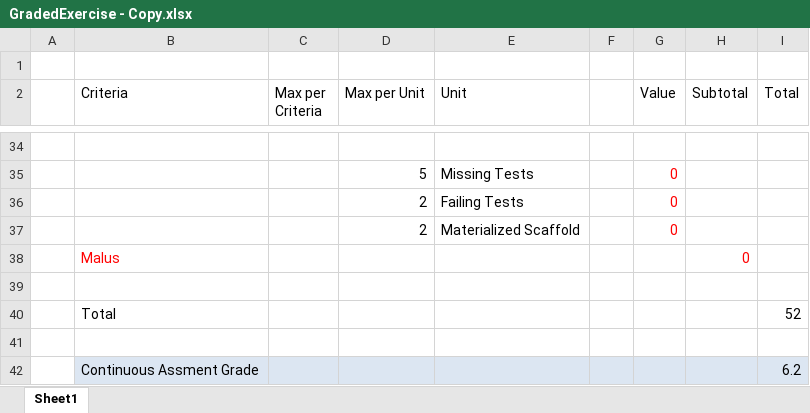
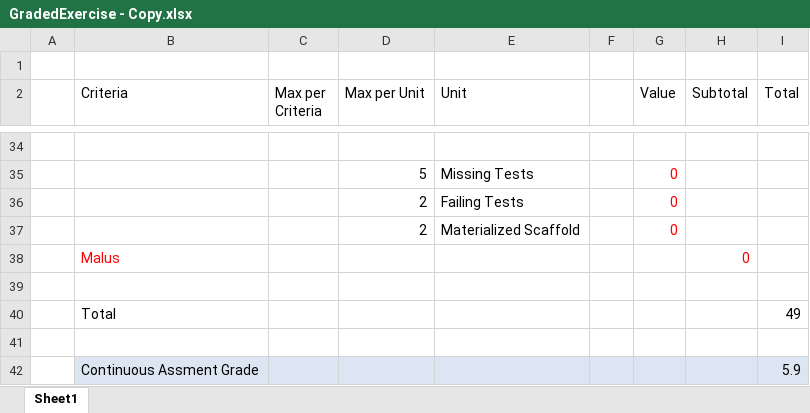
Before and after one commit to WebEngineering-FHNW/hs19-cr-webec-ge-lucafluri, an Excel workbook: GradedExercise - Copy.xlsx, sheet Sheet1, drawn as a sheet; only a part is shown, gaps mark what is left out; values as stored, in another font and other column widths than the file's, no borders; the diff covers the shown part only; the diff names each change by its address in the sheet, - before the commit and + after, or states it on an @@ line.

```diff
--- a/GradedExercise - Copy.xlsx (sheet Sheet1)
+++ b/GradedExercise - Copy.xlsx (sheet Sheet1)
-I40 (Total): 52
+I40 (Total): 49
-I42 (Total): 6.2
+I42 (Total): 5.9
```
Also changed, not shown: 4 edited cells and cell formats elsewhere in this sheet, 3 other files.
